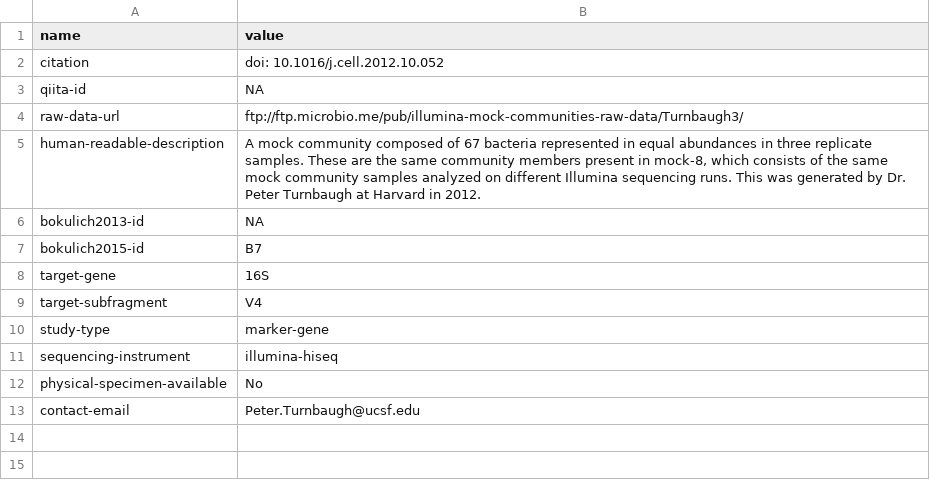
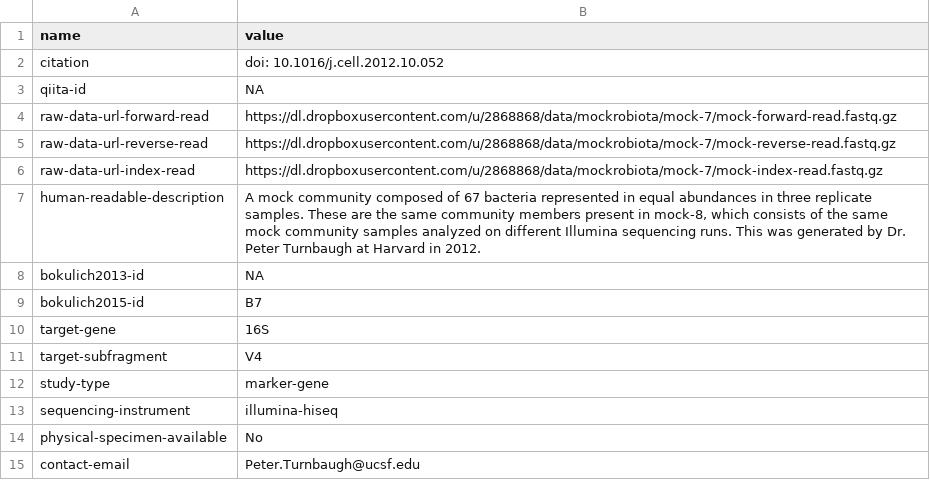
Before and after one commit to gregcaporaso/mockrobiota, a TSV file: data/mock-7/dataset-metadata.tsv, drawn as a sheet.

Commit message:
Update dataset-metadata.tsv

```diff
--- a/data/mock-7/dataset-metadata.tsv
+++ b/data/mock-7/dataset-metadata.tsv
@@ -3,3 +3,5 @@ citation	doi: 10.1016/j.cell.2012.10.052
 qiita-id	NA
-raw-data-url	ftp://ftp.microbio.me/pub/illumina-mock-communities-raw-data/Turnbaugh3/
+raw-data-url-forward-read	https://dl.dropboxusercontent.com/u/2868868/data/mockrobiota/mock-7/mock-forward-read.fastq.gz
+raw-data-url-reverse-read	https://dl.dropboxusercontent.com/u/2868868/data/mockrobiota/mock-7/mock-reverse-read.fastq.gz
+raw-data-url-index-read	https://dl.dropboxusercontent.com/u/2868868/data/mockrobiota/mock-7/mock-index-read.fastq.gz
 human-readable-description	A mock community composed of 67 bacteria represented in equal abundances in three replicate samples. These are the same community members present in mock-8, which consists of the same mock community samples analyzed on different Illumina sequencing runs. This was generated by Dr. Peter Turnbaugh at Harvard in 2012.
```
